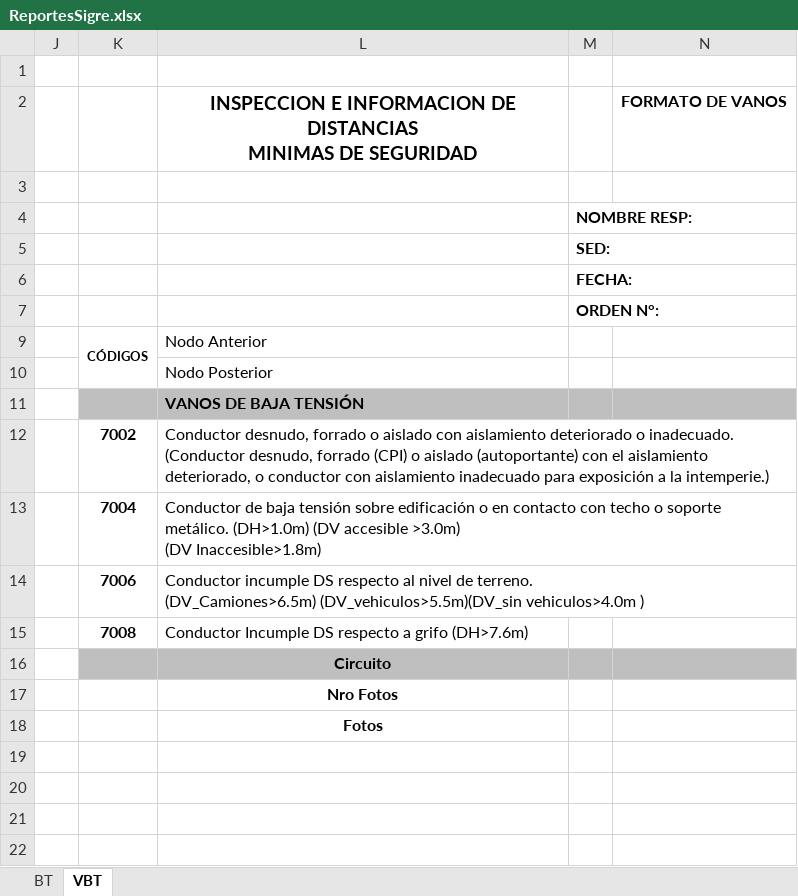
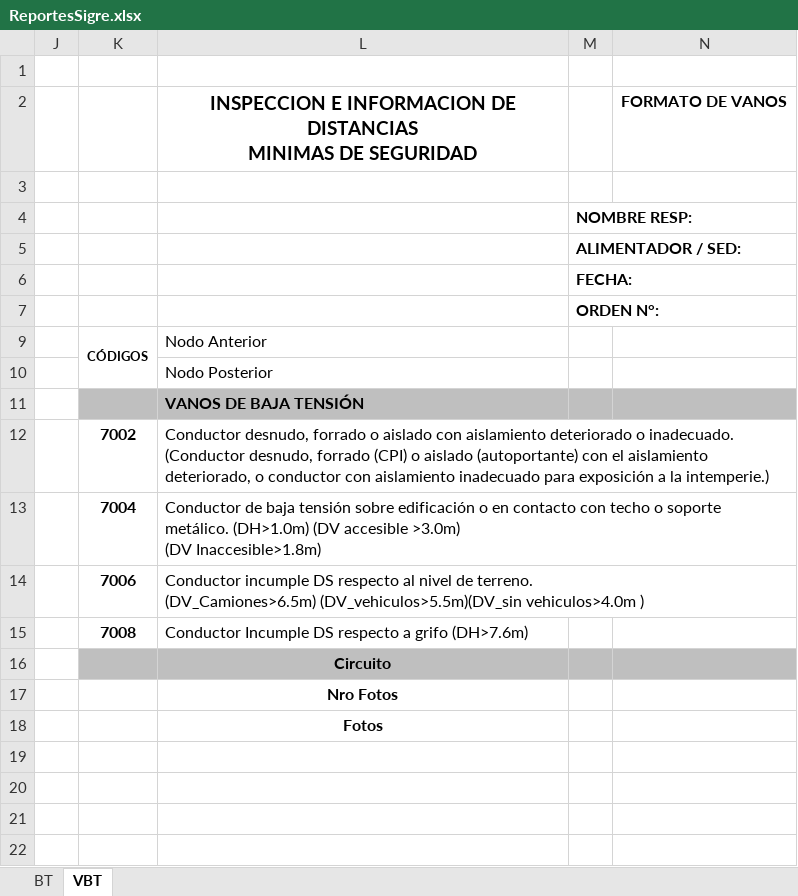
Before and after one commit to jordansalas447/api-Sigre, an Excel workbook: Reporte/ReportesSigre.xlsx, sheet VBT, drawn as a sheet; values as stored, in another font and other column widths than the file's, no borders; conditional formats not drawn; the diff names each change by its address in the sheet, - before the commit and + after, or states it on an @@ line.

```diff
--- a/Reporte/ReportesSigre.xlsx (sheet VBT)
+++ b/Reporte/ReportesSigre.xlsx (sheet VBT)
-M5: SED:
+M5: ALIMENTADOR / SED:
```
Also changed, not shown: sheet BT, hidden cells, Reporte/ReportesSigreValorizacion.xlsx, 6 other files.
